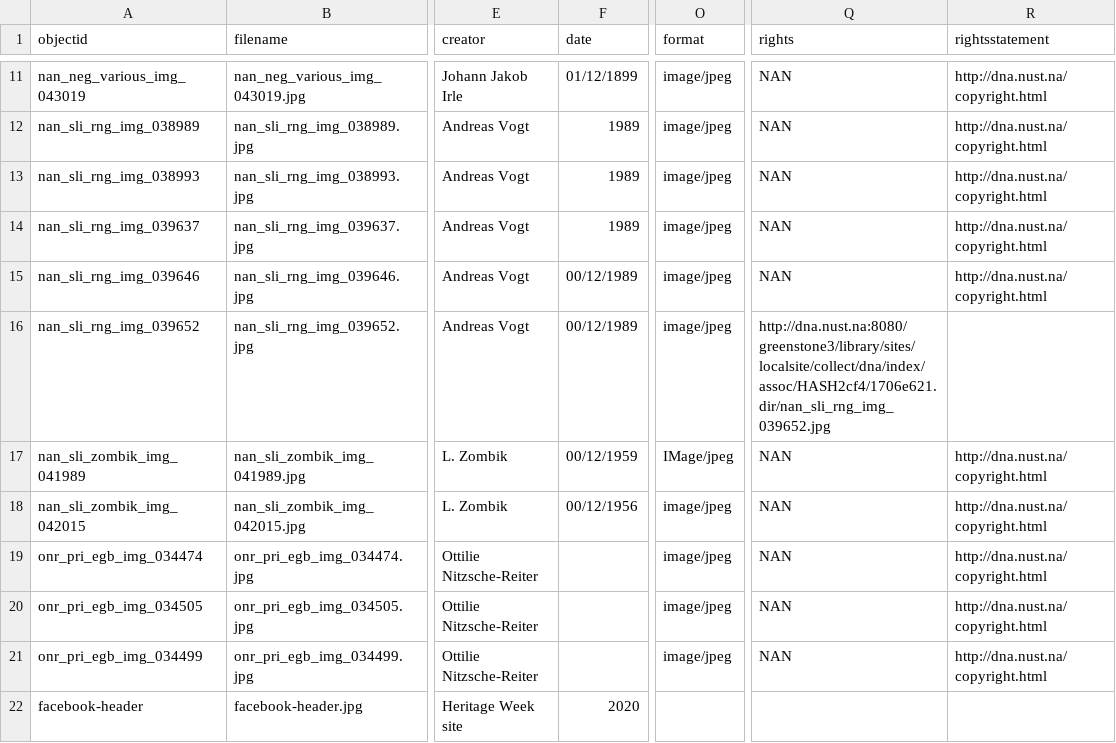
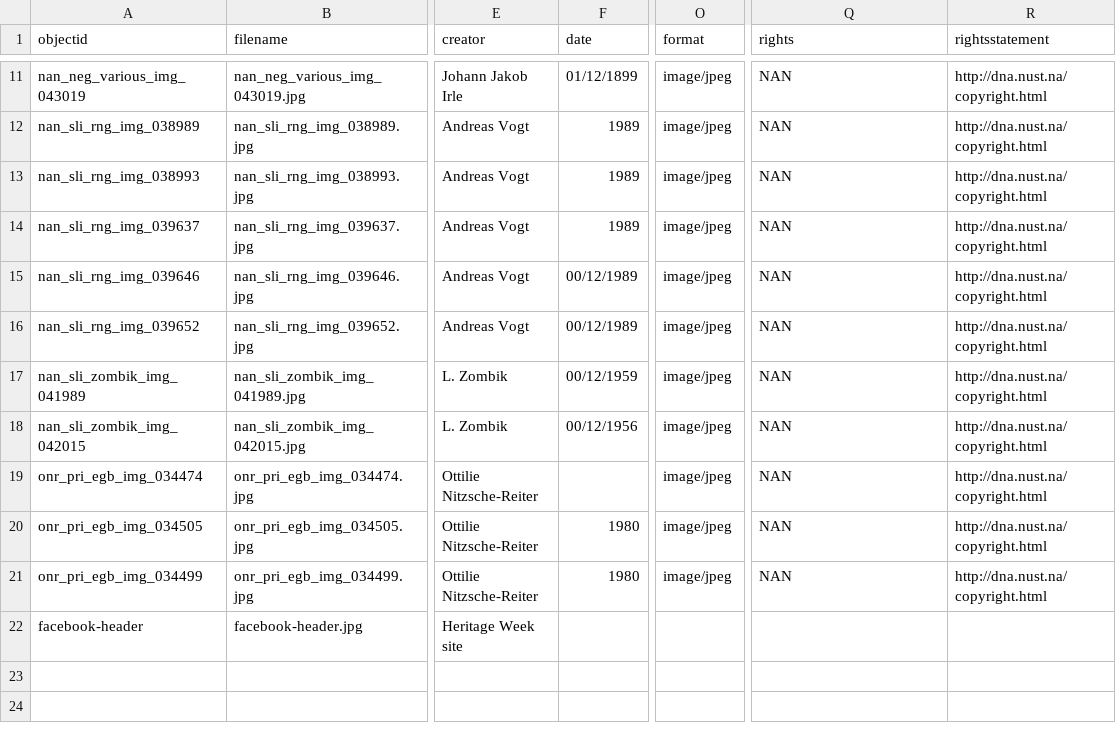
Before and after one commit to nustlib/heritage_week, a CSV file: _data/heritageweek.csv, drawn as a sheet; only a part is shown, gaps mark what is left out; the diff names each change by its address in the sheet, - before the commit and + after, or states it on an @@ line.

Commit message:
Update heritageweek.csv

```diff
--- a/_data/heritageweek.csv
+++ b/_data/heritageweek.csv
-Q16 (rights): http://dna.nust.na:8080/greenstone3/library/sites/localsite/collect/dna/index/assoc/HASH2cf4/1706e621.dir/nan_sli_rng_img_039652.jpg
+Q16 (rights): NAN
-R16 (rightsstatement): (empty)
+R16 (rightsstatement): http://dna.nust.na/copyright.html
-O17 (format): IMage/jpeg
+O17 (format): image/jpeg
-F20:F21 (date): (empty)
+F20:F21 (date): 1980
-F22 (date): 2020
+F22 (date): (empty)
```
